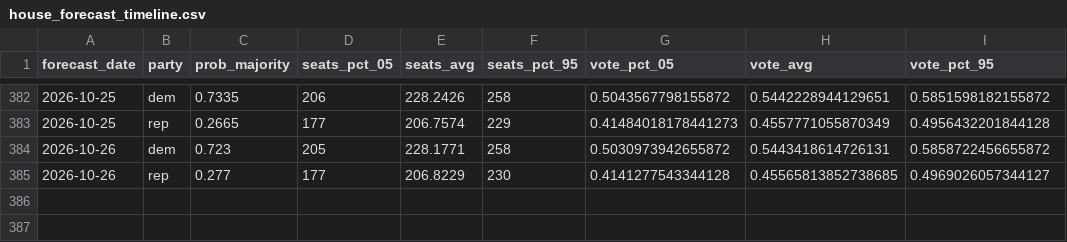
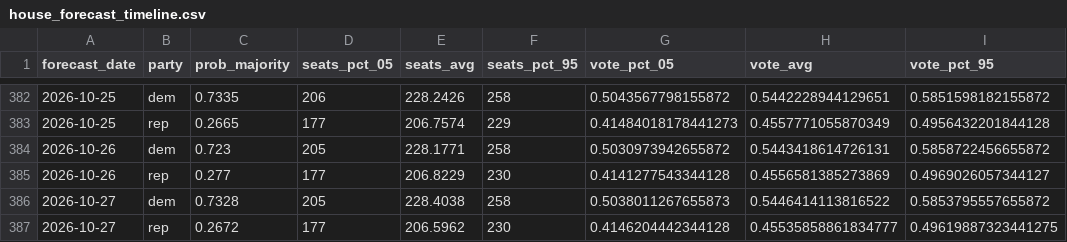
Before and after one commit to thisismactan/US-2026, a CSV file: output/house_forecast_timeline.csv, drawn as a sheet; only a part is shown, gaps mark what is left out.

```diff
--- a/output/house_forecast_timeline.csv
+++ b/output/house_forecast_timeline.csv
@@ -384,2 +384,4 @@ forecast_date,party,prob_majority,seats_pct_05,seats_avg,seats_pct_95,vote_pct_0
 2026-10-26,dem,0.723,205,228.1771,258,0.5030973942655872,0.5443418614726131,0.5858722456655872
-2026-10-26,rep,0.277,177,206.8229,230,0.4141277543344128,0.45565813852738685,0.4969026057344127
+2026-10-26,rep,0.277,177,206.8229,230,0.4141277543344128,0.4556581385273869,0.4969026057344127
+2026-10-27,dem,0.7328,205,228.4038,258,0.5038011267655873,0.5446414113816522,0.5853795557655872
+2026-10-27,rep,0.2672,177,206.5962,230,0.4146204442344128,0.45535858861834777,0.49619887323441275
```
Also changed, not shown: output/generic_ballot_margin_averages_2026_smoothed.csv, output/house_district_impact.csv, 10 other files.
